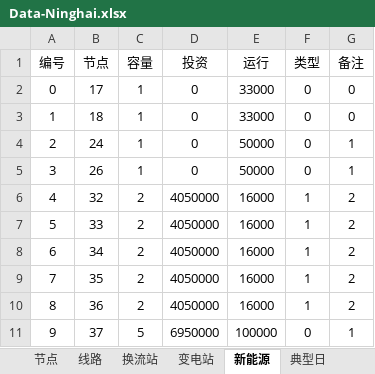
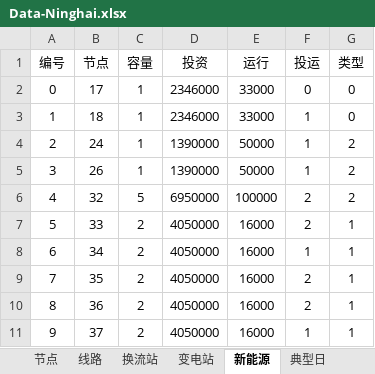
Before and after one commit to pengxiang-liu/benders-decomposition-in-power-system, an Excel workbook: data/Data-Ninghai.xlsx, sheet 新能源, drawn as a sheet; values as stored, in another font and other column widths than the file's, no borders; the diff names each change by its address in the sheet, - before the commit and + after, or states it on an @@ line.

```diff
--- a/data/Data-Ninghai.xlsx (sheet 新能源)
+++ b/data/Data-Ninghai.xlsx (sheet 新能源)
-F1: 类型
+F1: 投运
-G1: 备注
+G1: 类型
-D2:D3 (投资): 0
+D2:D3 (投资): 2346000
-F3:F5 (投运): 0
+F3:F5 (投运): 1
-D4:D5 (投资): 0
+D4:D5 (投资): 1390000
-G4:G5 (类型): 1
+G4:G5 (类型): 2
-C6 (容量): 2
+C6 (容量): 5
-D6 (投资): 4050000
+D6 (投资): 6950000
-E6 (运行): 16000
+E6 (运行): 100000
-F6:F7 (投运): 1
+F6:F7 (投运): 2
-G7:G10 (类型): 2
+G7:G10 (类型): 1
-F9:F10 (投运): 1
+F9:F10 (投运): 2
-C11 (容量): 5
+C11 (容量): 2
-D11 (投资): 6950000
+D11 (投资): 4050000
-E11 (运行): 100000
+E11 (运行): 16000
-F11 (投运): 0
+F11 (投运): 1
```
Also changed, not shown: sheet 线路, sheet 节点, sheet 换流站.
